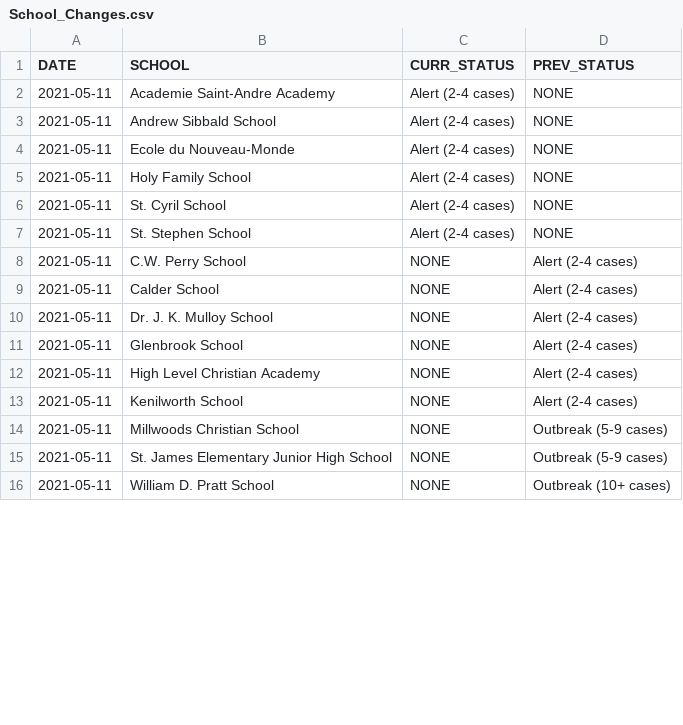
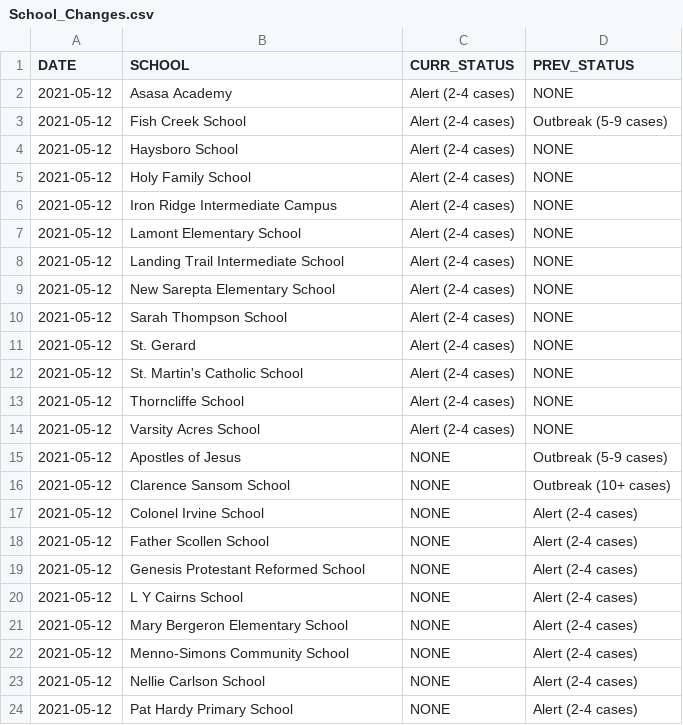
Before and after one commit to aryntoombs/Alberta-Covid-Data, a CSV file: School_Changes.csv, drawn as a sheet; only a part is shown; the diff covers the shown part only.

Commit message:
Update School_Changes.csv

```diff
--- a/School_Changes.csv
+++ b/School_Changes.csv
@@ -1,16 +1,24 @@
 "DATE","SCHOOL","CURR_STATUS","PREV_STATUS"
-2021-05-11,"Academie Saint-Andre Academy","Alert (2-4 cases)","NONE"
-2021-05-11,"Andrew Sibbald School","Alert (2-4 cases)","NONE"
-2021-05-11,"Ecole du Nouveau-Monde","Alert (2-4 cases)","NONE"
-2021-05-11,"Holy Family School","Alert (2-4 cases)","NONE"
-2021-05-11,"St. Cyril School","Alert (2-4 cases)","NONE"
-2021-05-11,"St. Stephen School","Alert (2-4 cases)","NONE"
-2021-05-11,"C.W. Perry School","NONE","Alert (2-4 cases)"
-2021-05-11,"Calder School","NONE","Alert (2-4 cases)"
-2021-05-11,"Dr. J. K. Mulloy School","NONE","Alert (2-4 cases)"
-2021-05-11,"Glenbrook School","NONE","Alert (2-4 cases)"
-2021-05-11,"High Level Christian Academy","NONE","Alert (2-4 cases)"
-2021-05-11,"Kenilworth School","NONE","Alert (2-4 cases)"
-2021-05-11,"Millwoods Christian School","NONE","Outbreak (5-9 cases)"
-2021-05-11,"St. James Elementary Junior High School","NONE","Outbreak (5-9 cases)"
-2021-05-11,"William D. Pratt School","NONE","Outbreak (10+ cases)"
+2021-05-12,"Asasa Academy","Alert (2-4 cases)","NONE"
+2021-05-12,"Fish Creek School","Alert (2-4 cases)","Outbreak (5-9 cases)"
+2021-05-12,"Haysboro School","Alert (2-4 cases)","NONE"
+2021-05-12,"Holy Family School","Alert (2-4 cases)","NONE"
+2021-05-12,"Iron Ridge Intermediate Campus","Alert (2-4 cases)","NONE"
+2021-05-12,"Lamont Elementary School","Alert (2-4 cases)","NONE"
+2021-05-12,"Landing Trail Intermediate School","Alert (2-4 cases)","NONE"
+2021-05-12,"New Sarepta Elementary School","Alert (2-4 cases)","NONE"
+2021-05-12,"Sarah Thompson School","Alert (2-4 cases)","NONE"
+2021-05-12,"St. Gerard","Alert (2-4 cases)","NONE"
+2021-05-12,"St. Martin's Catholic School","Alert (2-4 cases)","NONE"
+2021-05-12,"Thorncliffe School","Alert (2-4 cases)","NONE"
+2021-05-12,"Varsity Acres School","Alert (2-4 cases)","NONE"
+2021-05-12,"Apostles of Jesus","NONE","Outbreak (5-9 cases)"
+2021-05-12,"Clarence Sansom School","NONE","Outbreak (10+ cases)"
+2021-05-12,"Colonel Irvine School","NONE","Alert (2-4 cases)"
+2021-05-12,"Father Scollen School","NONE","Alert (2-4 cases)"
+2021-05-12,"Genesis Protestant Reformed School","NONE","Alert (2-4 cases)"
+2021-05-12,"L Y Cairns School","NONE","Alert (2-4 cases)"
+2021-05-12,"Mary Bergeron Elementary School","NONE","Alert (2-4 cases)"
+2021-05-12,"Menno-Simons Community School","NONE","Alert (2-4 cases)"
+2021-05-12,"Nellie Carlson School","NONE","Alert (2-4 cases)"
+2021-05-12,"Pat Hardy Primary School","NONE","Alert (2-4 cases)"
```
Also changed, not shown: 7 added rows, 8 removed rows and 16 edited cells elsewhere in this file.
